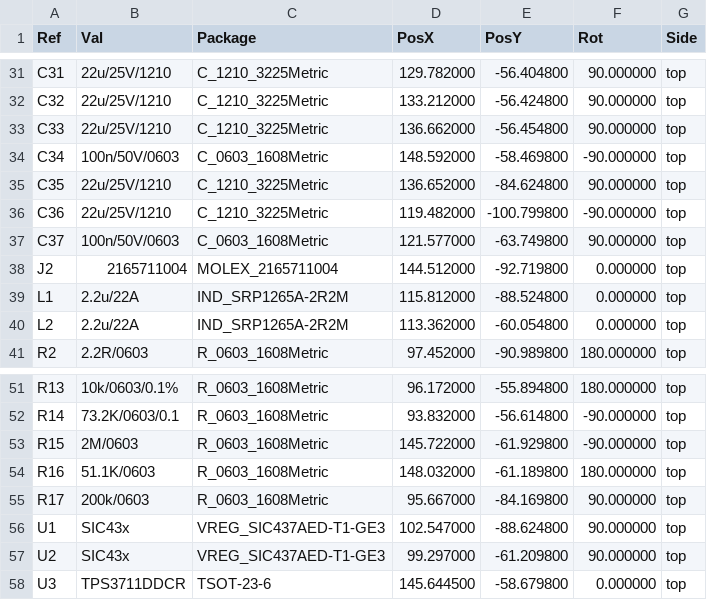
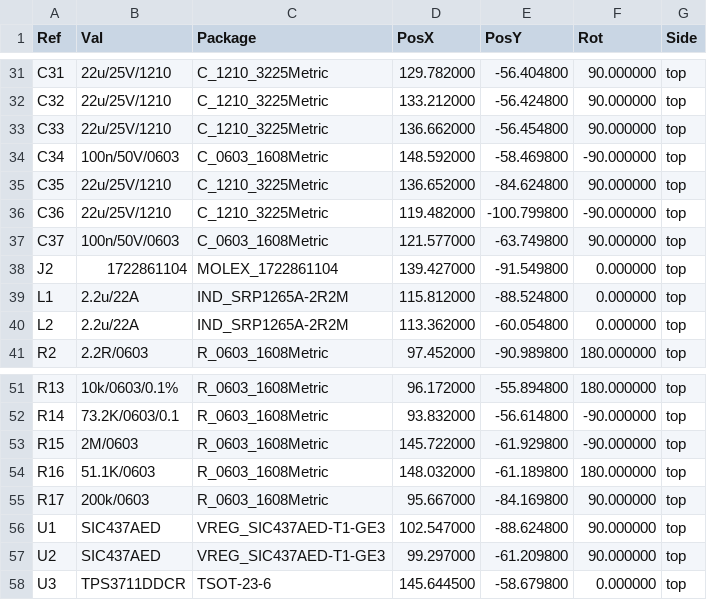
Before and after one commit to HuyNguyen-01/Power-Management, a CSV file: Power management V2/PAL/Power_management_V2-all-pos.csv, drawn as a sheet; only a part is shown, gaps mark what is left out.

```diff
--- a/Power management V2/PAL/Power_management_V2-all-pos.csv
+++ b/Power management V2/PAL/Power_management_V2-all-pos.csv
@@ -37,3 +37,3 @@ Ref,Val,Package,PosX,PosY,Rot,Side
 "C37","100n/50V/0603","C_0603_1608Metric",121.577000,-63.749800,90.000000,top
-"J2","2165711004","MOLEX_2165711004",144.512000,-92.719800,0.000000,top
+"J2","1722861104","MOLEX_1722861104",139.427000,-91.549800,0.000000,top
 "L1","2.2u/22A","IND_SRP1265A-2R2M",115.812000,-88.524800,0.000000,top
@@ -55,4 +55,4 @@ Ref,Val,Package,PosX,PosY,Rot,Side
 "R17","200k/0603","R_0603_1608Metric",95.667000,-84.169800,90.000000,top
-"U1","SIC43x","VREG_SIC437AED-T1-GE3",102.547000,-88.624800,90.000000,top
-"U2","SIC43x","VREG_SIC437AED-T1-GE3",99.297000,-61.209800,90.000000,top
+"U1","SIC437AED","VREG_SIC437AED-T1-GE3",102.547000,-88.624800,90.000000,top
+"U2","SIC437AED","VREG_SIC437AED-T1-GE3",99.297000,-61.209800,90.000000,top
 "U3","TPS3711DDCR","TSOT-23-6",145.644500,-58.679800,0.000000,top
```
Also changed, not shown: Connector Extension Board V1.0/ProductionData/BOM_JLCPCB_Connector_Extension_Board_V1.0.csv, Connector Extension Board V1.0/ProductionData/PickAndPlace_JLCPCB_Connector_Extension_Board_V1.0-all-pos.csv, 51 other files.
